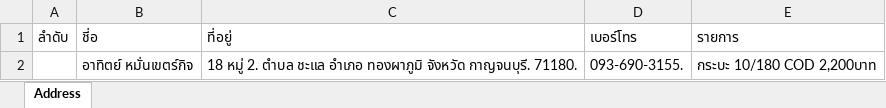
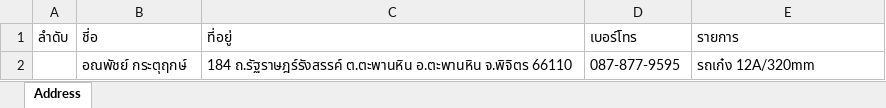
Before and after one commit to Itsarapa/ProlinkSticker, an Excel workbook: addressexcel.xlsx, sheet Address, drawn as a sheet; values as stored, in another font and other column widths than the file's, no borders; removed rows and columns are numbered as before the commit, all else as after; the diff names each change by its address in the sheet, - before the commit and + after, or states it on an @@ line.

Commit message:
Update addressexcel.xlsx

```diff
--- a/addressexcel.xlsx (sheet Address)
+++ b/addressexcel.xlsx (sheet Address)
-row 2:  | อาทิตย์ หมั่นเขตร์กิจ | 18 หมู่ 2. ตำบล ชะแล อำเภอ ทองผาภูมิ จังหวัด กาญจนบุรี. 71180. | 093-690-3155. | กระบะ 10/180 COD 2,200บาท
+row 2:  | อณพัชย์ กระตุฤกษ์ | 184 ถ.รัฐราษฎร์รังสรรค์ ต.ตะพานหิน อ.ตะพานหิน จ.พิจิตร 66110 | 087-877-9595 | รถเก๋ง 12A/320mm
```
